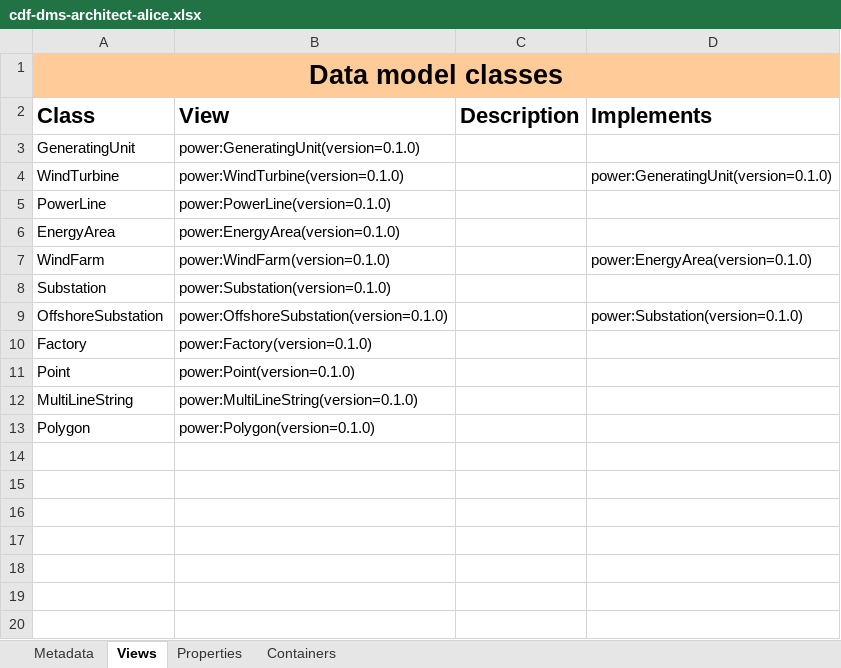
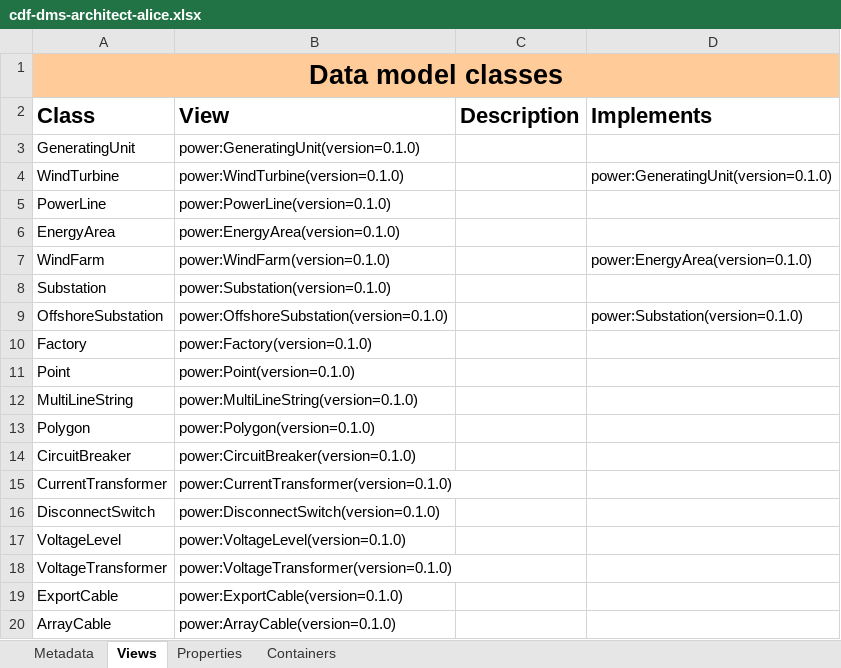
Before and after one commit to cognitedata/neat, an Excel workbook: docs/data-modeling-lifecycle/spreadsheets/cdf-dms-architect-alice.xlsx, sheet Views, drawn as a sheet; values as stored, in another font and other column widths than the file's, no borders; the diff names each change by its address in the sheet, - before the commit and + after, or states it on an @@ line.

Commit message:
refactor; updated Alice with all views and containers

```diff
--- a/docs/data-modeling-lifecycle/spreadsheets/cdf-dms-architect-alice.xlsx (sheet Views)
+++ b/docs/data-modeling-lifecycle/spreadsheets/cdf-dms-architect-alice.xlsx (sheet Views)
+row 14: CircuitBreaker | power:CircuitBreaker(version=0.1.0)
+row 15: CurrentTransformer | power:CurrentTransformer(version=0.1.0)
+row 16: DisconnectSwitch | power:DisconnectSwitch(version=0.1.0)
+row 17: VoltageLevel | power:VoltageLevel(version=0.1.0)
+row 18: VoltageTransformer | power:VoltageTransformer(version=0.1.0)
+row 19: ExportCable | power:ExportCable(version=0.1.0)
+row 20: ArrayCable | power:ArrayCable(version=0.1.0)
```
Also changed, not shown: sheet Properties, sheet Containers.
